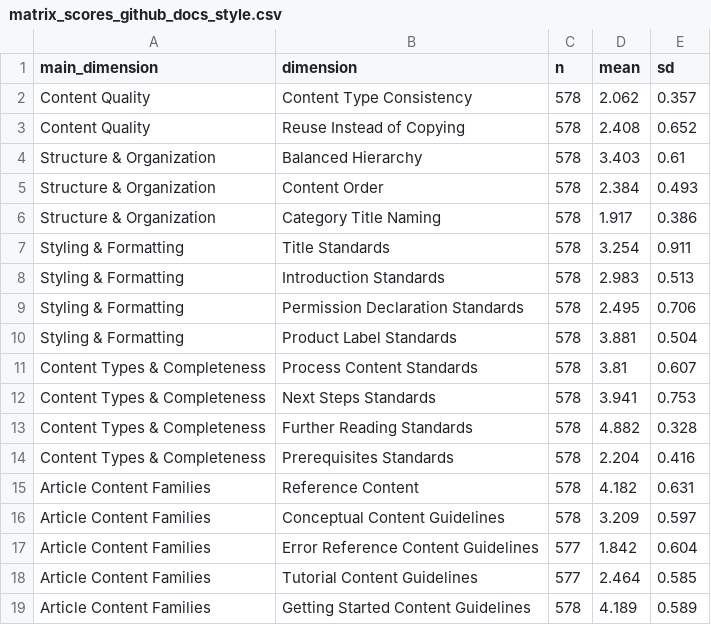
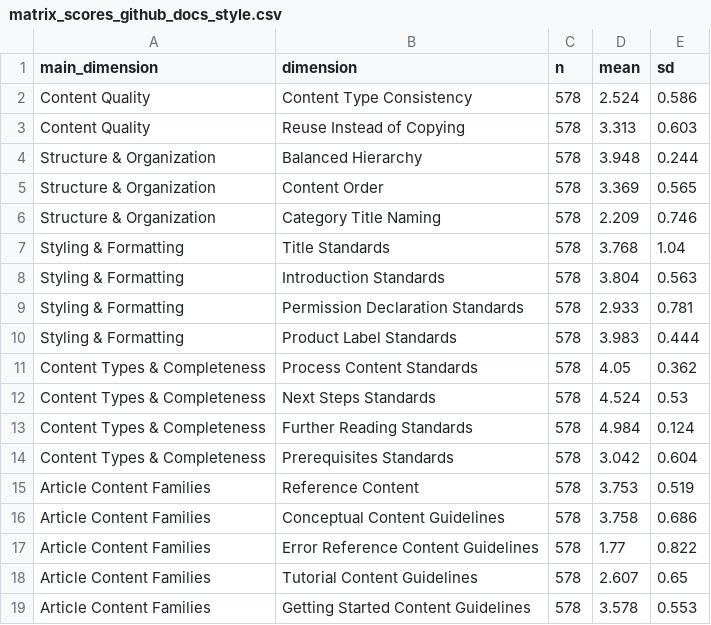
Before and after one commit to ControllableModel/CodeDoc, a CSV file: results/analysis/matrix_scores_github_docs_style.csv, drawn as a sheet.

```diff
--- a/results/analysis/matrix_scores_github_docs_style.csv
+++ b/results/analysis/matrix_scores_github_docs_style.csv
@@ -1,19 +1,19 @@
 main_dimension,dimension,n,mean,sd
-"Content Quality","Content Type Consistency",578,2.062,0.357
-"Content Quality","Reuse Instead of Copying",578,2.408,0.652
-"Structure & Organization","Balanced Hierarchy",578,3.403,0.61
-"Structure & Organization","Content Order",578,2.384,0.493
-"Structure & Organization","Category Title Naming",578,1.917,0.386
-"Styling & Formatting","Title Standards",578,3.254,0.911
-"Styling & Formatting","Introduction Standards",578,2.983,0.513
-"Styling & Formatting","Permission Declaration Standards",578,2.495,0.706
-"Styling & Formatting","Product Label Standards",578,3.881,0.504
-"Content Types & Completeness","Process Content Standards",578,3.81,0.607
-"Content Types & Completeness","Next Steps Standards",578,3.941,0.753
-"Content Types & Completeness","Further Reading Standards",578,4.882,0.328
-"Content Types & Completeness","Prerequisites Standards",578,2.204,0.416
-"Article Content Families","Reference Content",578,4.182,0.631
-"Article Content Families","Conceptual Content Guidelines",578,3.209,0.597
-"Article Content Families","Error Reference Content Guidelines",577,1.842,0.604
-"Article Content Families","Tutorial Content Guidelines",577,2.464,0.585
-"Article Content Families","Getting Started Content Guidelines",578,4.189,0.589
+"Content Quality","Content Type Consistency",578,2.524,0.586
+"Content Quality","Reuse Instead of Copying",578,3.313,0.603
+"Structure & Organization","Balanced Hierarchy",578,3.948,0.244
+"Structure & Organization","Content Order",578,3.369,0.565
+"Structure & Organization","Category Title Naming",578,2.209,0.746
+"Styling & Formatting","Title Standards",578,3.768,1.04
+"Styling & Formatting","Introduction Standards",578,3.804,0.563
+"Styling & Formatting","Permission Declaration Standards",578,2.933,0.781
+"Styling & Formatting","Product Label Standards",578,3.983,0.444
+"Content Types & Completeness","Process Content Standards",578,4.05,0.362
+"Content Types & Completeness","Next Steps Standards",578,4.524,0.53
+"Content Types & Completeness","Further Reading Standards",578,4.984,0.124
+"Content Types & Completeness","Prerequisites Standards",578,3.042,0.604
+"Article Content Families","Reference Content",578,3.753,0.519
+"Article Content Families","Conceptual Content Guidelines",578,3.758,0.686
+"Article Content Families","Error Reference Content Guidelines",578,1.77,0.822
+"Article Content Families","Tutorial Content Guidelines",578,2.607,0.65
+"Article Content Families","Getting Started Content Guidelines",578,3.578,0.553
```
Also changed, not shown: results/analysis/matrix_scores_iso_26514.csv, results/analysis/matrix_scores_repoagent_github_docs_style.csv, 7 other files.
